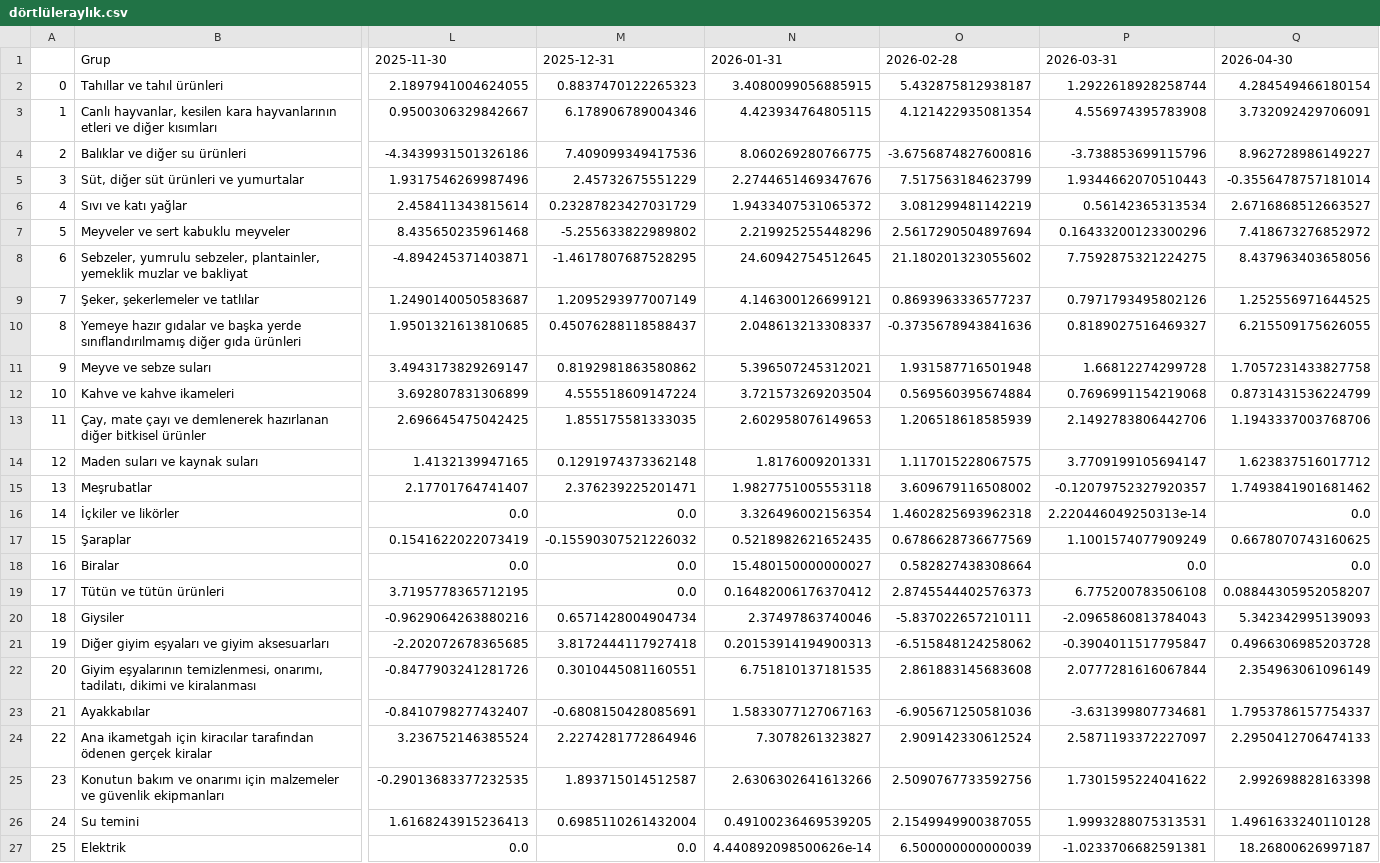
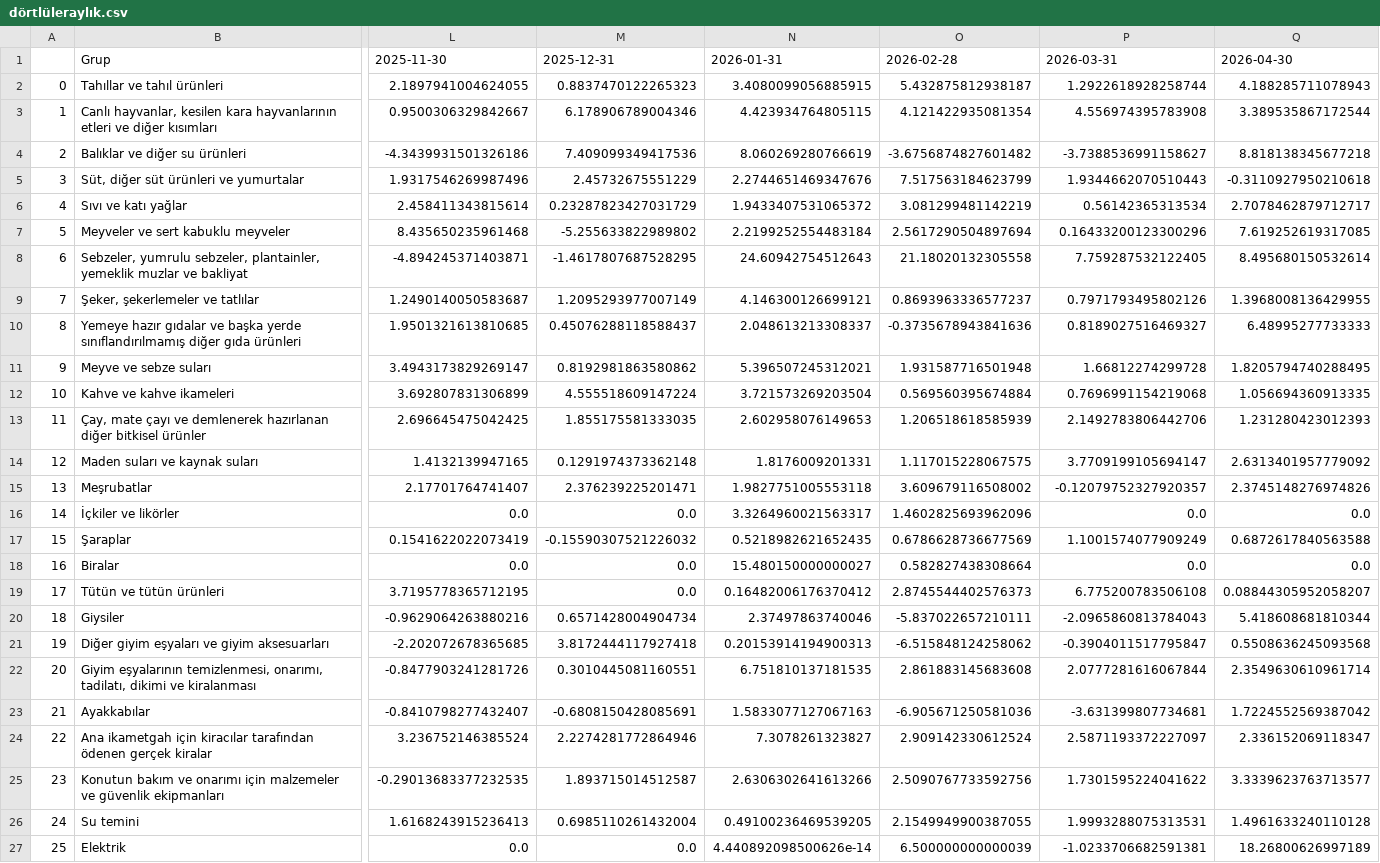
Before and after one commit to kaboya19/WebTufeMobile, a CSV file: assets/dörtlüleraylık.csv, drawn as a sheet; only a part is shown, gaps mark what is left out; the diff covers the shown part only; the diff names each change by its address in the sheet, - before the commit and + after, or states it on an @@ line.

```diff
--- a/assets/dörtlüleraylık.csv
+++ b/assets/dörtlüleraylık.csv
-Q2: 4.284549466180154
+Q2: 4.188285711078943
-Q3: 3.732092429706091
+Q3: 3.389535867172544
-N4: 8.060269280766775
+N4: 8.060269280766619
-O4: -3.6756874827600816
+O4: -3.6756874827601482
-P4: -3.738853699115796
+P4: -3.7388536991158627
-Q4: 8.962728986149227
+Q4: 8.818138345677218
-Q5: -0.3556478757181014
+Q5: -0.3110927950210618
-Q6: 2.6716868512663527
+Q6: 2.7078462879712717
-N7: 2.219925255448296
+N7: 2.2199252554483184
-Q7: 7.418673276852972
+Q7: 7.619252619317085
-N8: 24.60942754512645
+N8: 24.60942754512643
-O8: 21.180201323055602
+O8: 21.18020132305558
-P8: 7.7592875321224275
+P8: 7.759287532122405
-Q8: 8.437963403658056
+Q8: 8.495680150532614
-Q9: 1.252556971644525
+Q9: 1.3968008136429955
-Q10: 6.215509175626055
+Q10: 6.48995277733333
-Q11: 1.7057231433827758
+Q11: 1.8205794740288495
-Q12: 0.8731431536224799
+Q12: 1.056694360913335
-Q13: 1.1943337003768706
+Q13: 1.231280423012393
-Q14: 1.623837516017712
+Q14: 2.6313401957779092
-Q15: 1.7493841901681462
+Q15: 2.3745148276974826
-N16: 3.326496002156354
+N16: 3.3264960021563317
-O16: 1.4602825693962318
+O16: 1.4602825693962096
-P16: 2.220446049250313e-14
+P16: 0.0
-Q17: 0.6678070743160625
+Q17: 0.6872617840563588
-Q20: 5.342342995139093
+Q20: 5.418608681810344
-Q21: 0.4966306985203728
+Q21: 0.5508636245093568
-Q22: 2.354963061096149
+Q22: 2.3549630610961714
-Q23: 1.7953786157754337
+Q23: 1.7224552569387042
-Q24: 2.2950412706474133
+Q24: 2.336152069118347
-Q25: 2.992698828163398
+Q25: 3.3339623763713577
-Q27: 18.26800626997187
+Q27: 18.26800626997189
```
Also changed, not shown: 43 edited cells elsewhere in this file, assets/gruplar.csv, assets/harcama_gruplarıaylıkv2.csv, 27 other files.
